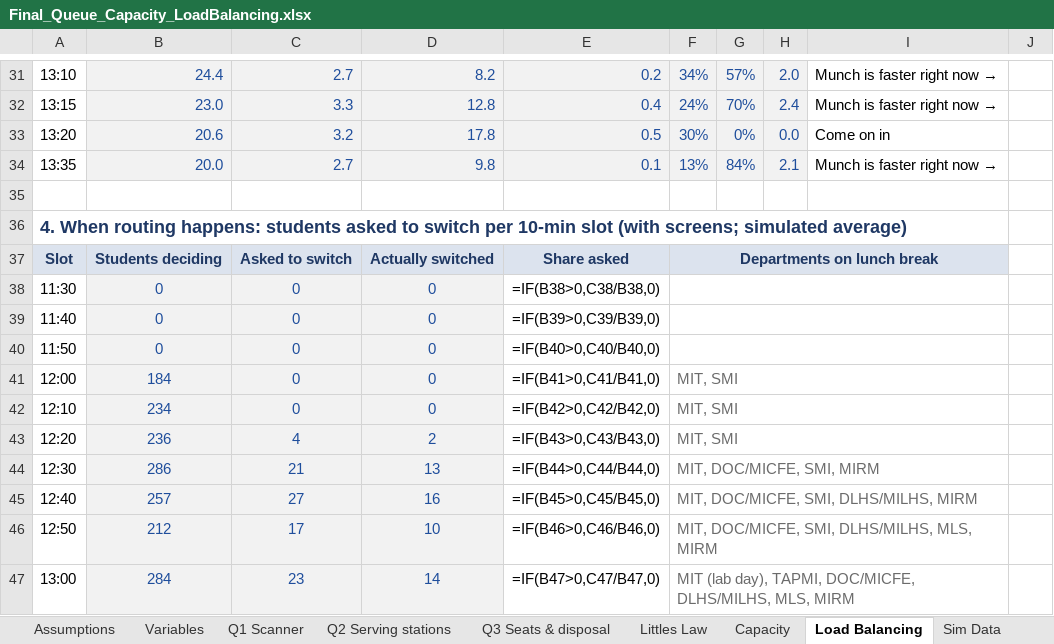
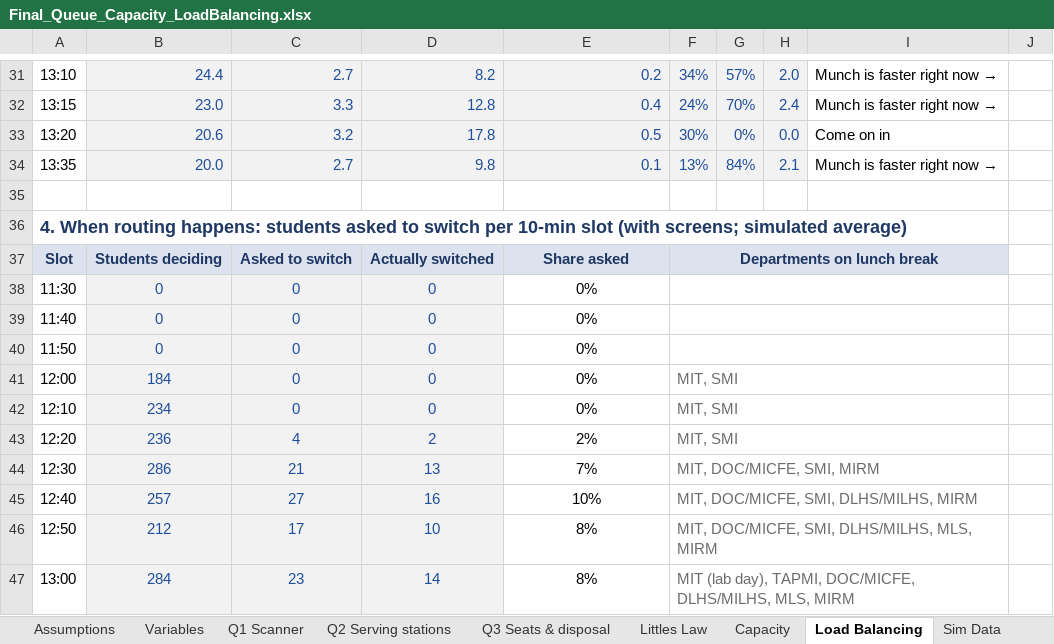
Before and after one commit to mrnotamazing/SmartScan_Mess, an Excel workbook: docs/Final_Queue_Capacity_LoadBalancing.xlsx, sheet Load Balancing, drawn as a sheet; only a part is shown, gaps mark what is left out; values as stored, in another font and other column widths than the file's, no borders; formulas without a stored value are shown as written; charts and pictures and conditional formats not drawn; the diff covers the shown part only; the diff names each change by its address in the sheet, - before the commit and + after, or states it on an @@ line.

```diff
--- a/docs/Final_Queue_Capacity_LoadBalancing.xlsx (sheet Load Balancing)
+++ b/docs/Final_Queue_Capacity_LoadBalancing.xlsx (sheet Load Balancing)
-E38: =IF(B38>0,C38/B38,0)
+E38: 0%
-E39: =IF(B39>0,C39/B39,0)
+E39: 0%
-E40: =IF(B40>0,C40/B40,0)
+E40: 0%
-E41: =IF(B41>0,C41/B41,0)
+E41: 0%
-E42: =IF(B42>0,C42/B42,0)
+E42: 0%
-E43: =IF(B43>0,C43/B43,0)
+E43: 2%
-E44: =IF(B44>0,C44/B44,0)
+E44: 7%
-E45: =IF(B45>0,C45/B45,0)
+E45: 10%
-E46: =IF(B46>0,C46/B46,0)
+E46: 8%
-E47: =IF(B47>0,C47/B47,0)
+E47: 8%
```
Also changed, not shown: 23 added rows, 23 removed rows and 28 edited cells elsewhere in this sheet, sheet Q2 Serving stations, sheet Q1 Scanner, sheet Q3 Seats & disposal, sheet Littles Law, sheet Variables, sheet Capacity, 3 more sheets, charts or pictures.
